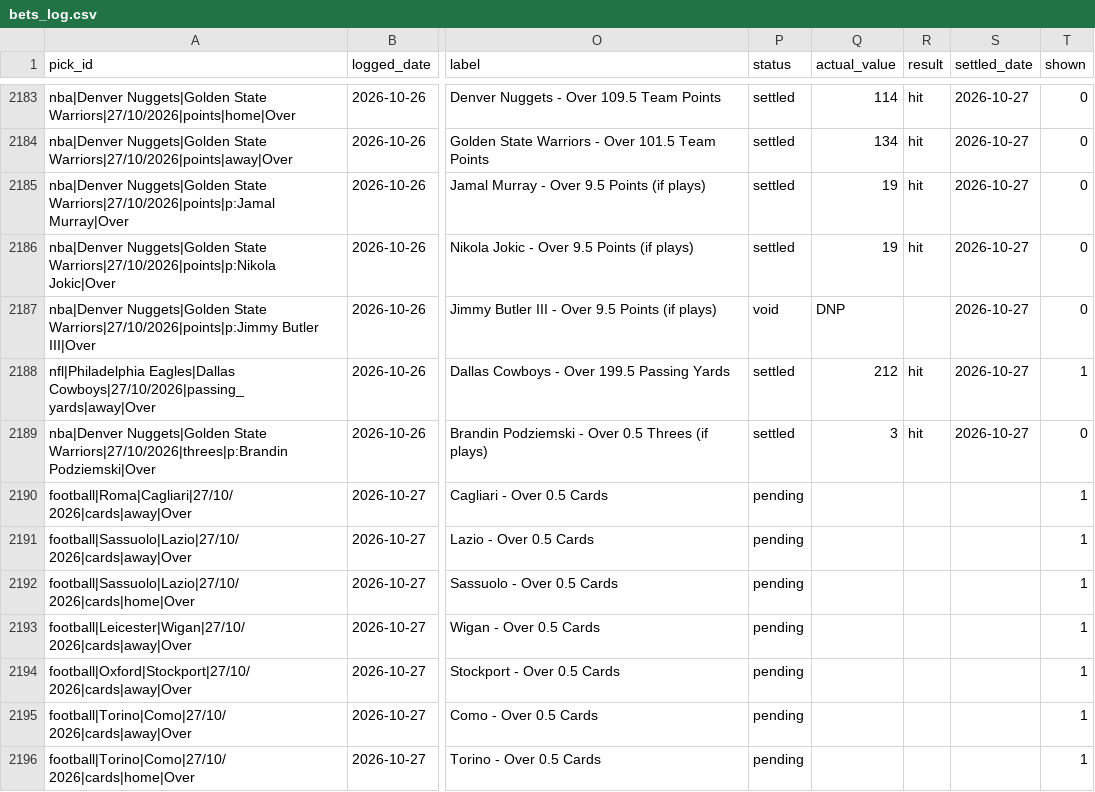
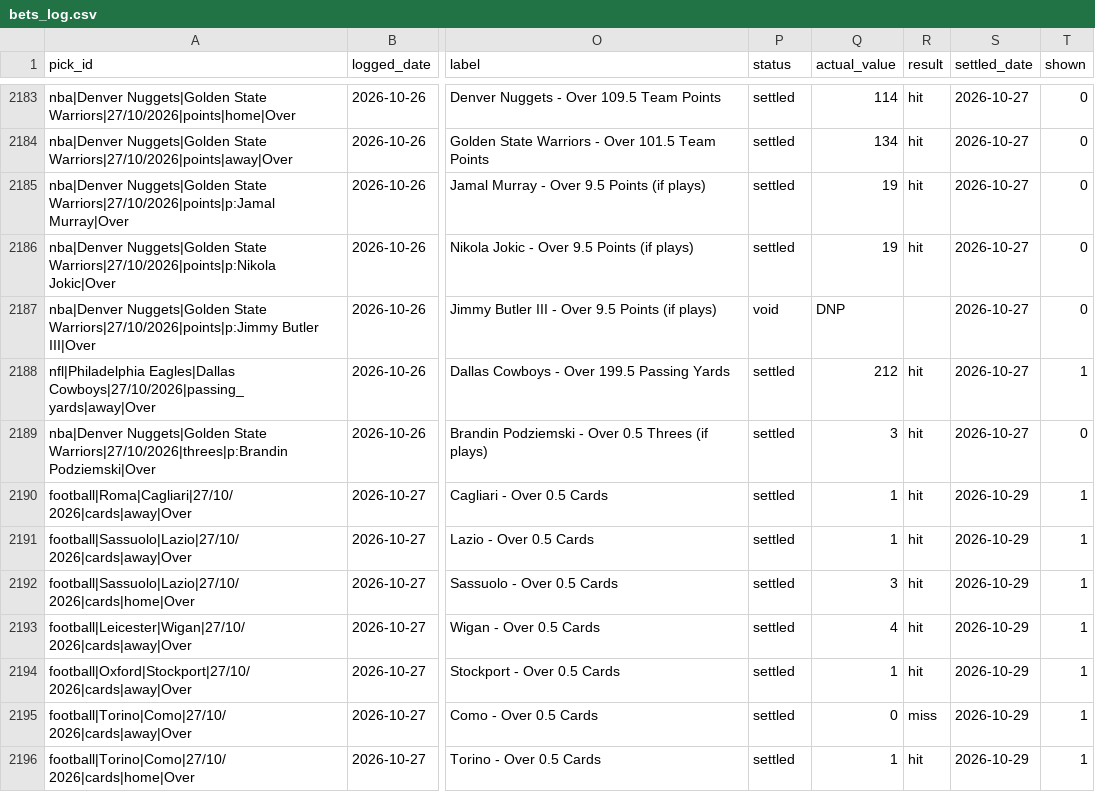
Before and after one commit to georgecharlesworth5-sudo/footystatpack, a CSV file: bets_log.csv, drawn as a sheet; only a part is shown, gaps mark what is left out; the diff covers the shown part only; the diff names each change by its address in the sheet, - before the commit and + after, or states it on an @@ line.

```diff
--- a/bets_log.csv
+++ b/bets_log.csv
-P2190:P2196 (status): pending
+P2190:P2196 (status): settled
-Q2190:Q2191 (actual_value): (empty)
+Q2190:Q2191 (actual_value): 1
-R2190:R2194 (result): (empty)
+R2190:R2194 (result): hit
-S2190:S2196 (settled_date): (empty)
+S2190:S2196 (settled_date): 2026-10-29
-Q2192 (actual_value): (empty)
+Q2192 (actual_value): 3
-Q2193 (actual_value): (empty)
+Q2193 (actual_value): 4
-Q2194 (actual_value): (empty)
+Q2194 (actual_value): 1
-Q2195 (actual_value): (empty)
+Q2195 (actual_value): 0
-R2195 (result): (empty)
+R2195 (result): miss
-Q2196 (actual_value): (empty)
+Q2196 (actual_value): 1
-R2196 (result): (empty)
+R2196 (result): hit
```
Also changed, not shown: 120 edited cells elsewhere in this file, data/E2.csv, data/E3.csv, 5 other files.
